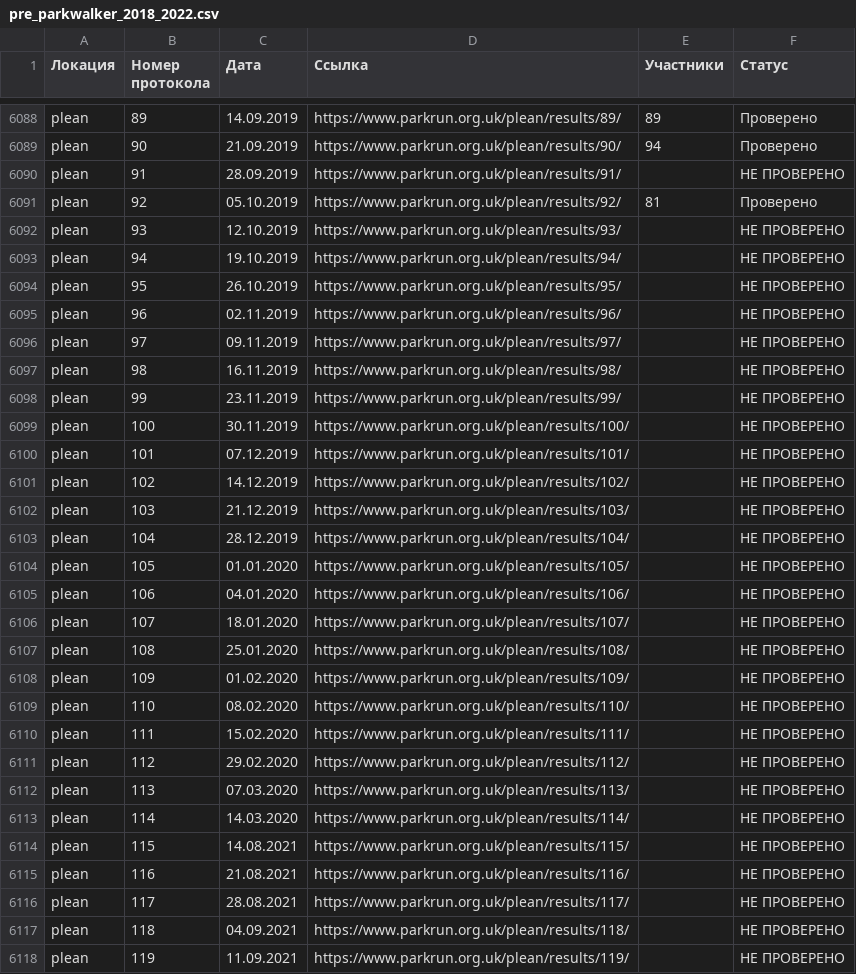
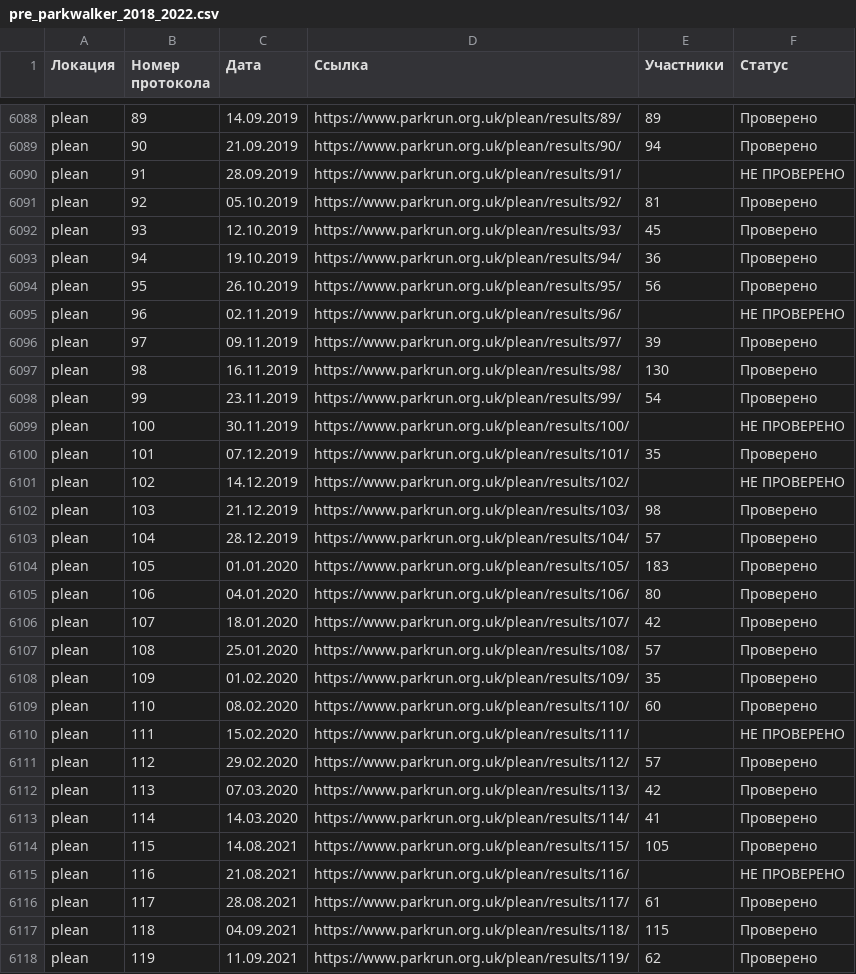
Before and after one commit to anatoly-cherdakov/parkwalker-audit, a CSV file: pre_parkwalker_2018_2022.csv, drawn as a sheet; only a part is shown, gaps mark what is left out; the diff covers the shown part only.

```diff
--- a/pre_parkwalker_2018_2022.csv
+++ b/pre_parkwalker_2018_2022.csv
@@ -6091,28 +6091,28 @@ plean;91;28.09.2019;https://www.parkrun.org.uk/plean/results/91/;;НЕ ПРОВ
 plean;92;05.10.2019;https://www.parkrun.org.uk/plean/results/92/;81;Проверено
-plean;93;12.10.2019;https://www.parkrun.org.uk/plean/results/93/;;НЕ ПРОВЕРЕНО
-plean;94;19.10.2019;https://www.parkrun.org.uk/plean/results/94/;;НЕ ПРОВЕРЕНО
-plean;95;26.10.2019;https://www.parkrun.org.uk/plean/results/95/;;НЕ ПРОВЕРЕНО
+plean;93;12.10.2019;https://www.parkrun.org.uk/plean/results/93/;45;Проверено
+plean;94;19.10.2019;https://www.parkrun.org.uk/plean/results/94/;36;Проверено
+plean;95;26.10.2019;https://www.parkrun.org.uk/plean/results/95/;56;Проверено
 plean;96;02.11.2019;https://www.parkrun.org.uk/plean/results/96/;;НЕ ПРОВЕРЕНО
-plean;97;09.11.2019;https://www.parkrun.org.uk/plean/results/97/;;НЕ ПРОВЕРЕНО
-plean;98;16.11.2019;https://www.parkrun.org.uk/plean/results/98/;;НЕ ПРОВЕРЕНО
-plean;99;23.11.2019;https://www.parkrun.org.uk/plean/results/99/;;НЕ ПРОВЕРЕНО
+plean;97;09.11.2019;https://www.parkrun.org.uk/plean/results/97/;39;Проверено
+plean;98;16.11.2019;https://www.parkrun.org.uk/plean/results/98/;130;Проверено
+plean;99;23.11.2019;https://www.parkrun.org.uk/plean/results/99/;54;Проверено
 plean;100;30.11.2019;https://www.parkrun.org.uk/plean/results/100/;;НЕ ПРОВЕРЕНО
-plean;101;07.12.2019;https://www.parkrun.org.uk/plean/results/101/;;НЕ ПРОВЕРЕНО
+plean;101;07.12.2019;https://www.parkrun.org.uk/plean/results/101/;35;Проверено
 plean;102;14.12.2019;https://www.parkrun.org.uk/plean/results/102/;;НЕ ПРОВЕРЕНО
-plean;103;21.12.2019;https://www.parkrun.org.uk/plean/results/103/;;НЕ ПРОВЕРЕНО
-plean;104;28.12.2019;https://www.parkrun.org.uk/plean/results/104/;;НЕ ПРОВЕРЕНО
-plean;105;01.01.2020;https://www.parkrun.org.uk/plean/results/105/;;НЕ ПРОВЕРЕНО
-plean;106;04.01.2020;https://www.parkrun.org.uk/plean/results/106/;;НЕ ПРОВЕРЕНО
-plean;107;18.01.2020;https://www.parkrun.org.uk/plean/results/107/;;НЕ ПРОВЕРЕНО
-plean;108;25.01.2020;https://www.parkrun.org.uk/plean/results/108/;;НЕ ПРОВЕРЕНО
-plean;109;01.02.2020;https://www.parkrun.org.uk/plean/results/109/;;НЕ ПРОВЕРЕНО
-plean;110;08.02.2020;https://www.parkrun.org.uk/plean/results/110/;;НЕ ПРОВЕРЕНО
+plean;103;21.12.2019;https://www.parkrun.org.uk/plean/results/103/;98;Проверено
+plean;104;28.12.2019;https://www.parkrun.org.uk/plean/results/104/;57;Проверено
+plean;105;01.01.2020;https://www.parkrun.org.uk/plean/results/105/;183;Проверено
+plean;106;04.01.2020;https://www.parkrun.org.uk/plean/results/106/;80;Проверено
+plean;107;18.01.2020;https://www.parkrun.org.uk/plean/results/107/;42;Проверено
+plean;108;25.01.2020;https://www.parkrun.org.uk/plean/results/108/;57;Проверено
+plean;109;01.02.2020;https://www.parkrun.org.uk/plean/results/109/;35;Проверено
+plean;110;08.02.2020;https://www.parkrun.org.uk/plean/results/110/;60;Проверено
 plean;111;15.02.2020;https://www.parkrun.org.uk/plean/results/111/;;НЕ ПРОВЕРЕНО
-plean;112;29.02.2020;https://www.parkrun.org.uk/plean/results/112/;;НЕ ПРОВЕРЕНО
-plean;113;07.03.2020;https://www.parkrun.org.uk/plean/results/113/;;НЕ ПРОВЕРЕНО
-plean;114;14.03.2020;https://www.parkrun.org.uk/plean/results/114/;;НЕ ПРОВЕРЕНО
-plean;115;14.08.2021;https://www.parkrun.org.uk/plean/results/115/;;НЕ ПРОВЕРЕНО
+plean;112;29.02.2020;https://www.parkrun.org.uk/plean/results/112/;57;Проверено
+plean;113;07.03.2020;https://www.parkrun.org.uk/plean/results/113/;42;Проверено
+plean;114;14.03.2020;https://www.parkrun.org.uk/plean/results/114/;41;Проверено
+plean;115;14.08.2021;https://www.parkrun.org.uk/plean/results/115/;105;Проверено
 plean;116;21.08.2021;https://www.parkrun.org.uk/plean/results/116/;;НЕ ПРОВЕРЕНО
-plean;117;28.08.2021;https://www.parkrun.org.uk/plean/results/117/;;НЕ ПРОВЕРЕНО
-plean;118;04.09.2021;https://www.parkrun.org.uk/plean/results/118/;;НЕ ПРОВЕРЕНО
-plean;119;11.09.2021;https://www.parkrun.org.uk/plean/results/119/;;НЕ ПРОВЕРЕНО
+plean;117;28.08.2021;https://www.parkrun.org.uk/plean/results/117/;61;Проверено
+plean;118;04.09.2021;https://www.parkrun.org.uk/plean/results/118/;115;Проверено
+plean;119;11.09.2021;https://www.parkrun.org.uk/plean/results/119/;62;Проверено
```
Also changed, not shown: 10 edited cells elsewhere in this file, 1 other file.
